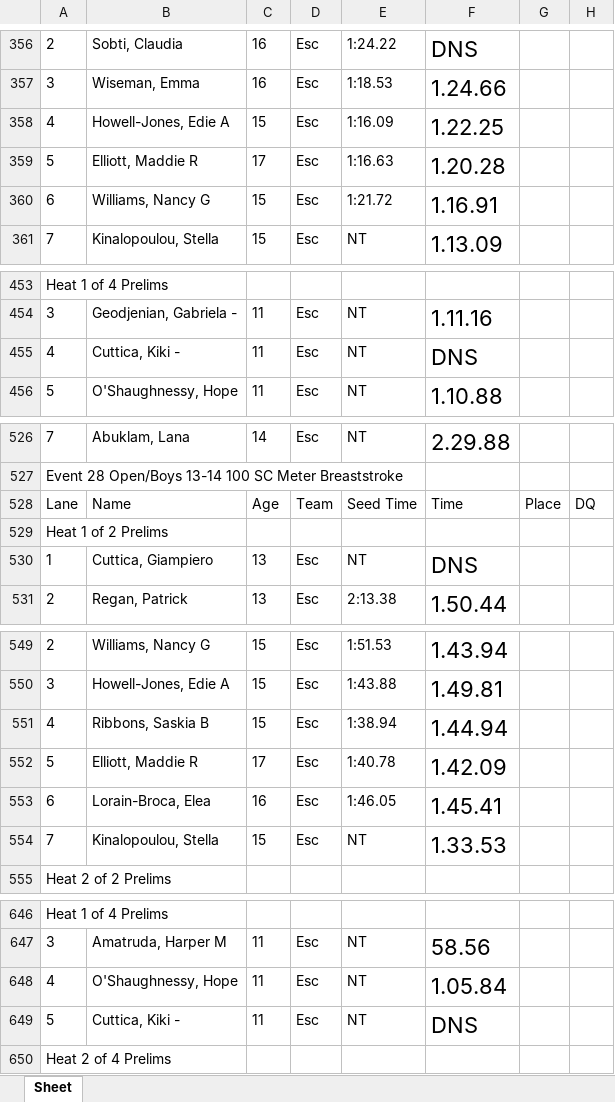
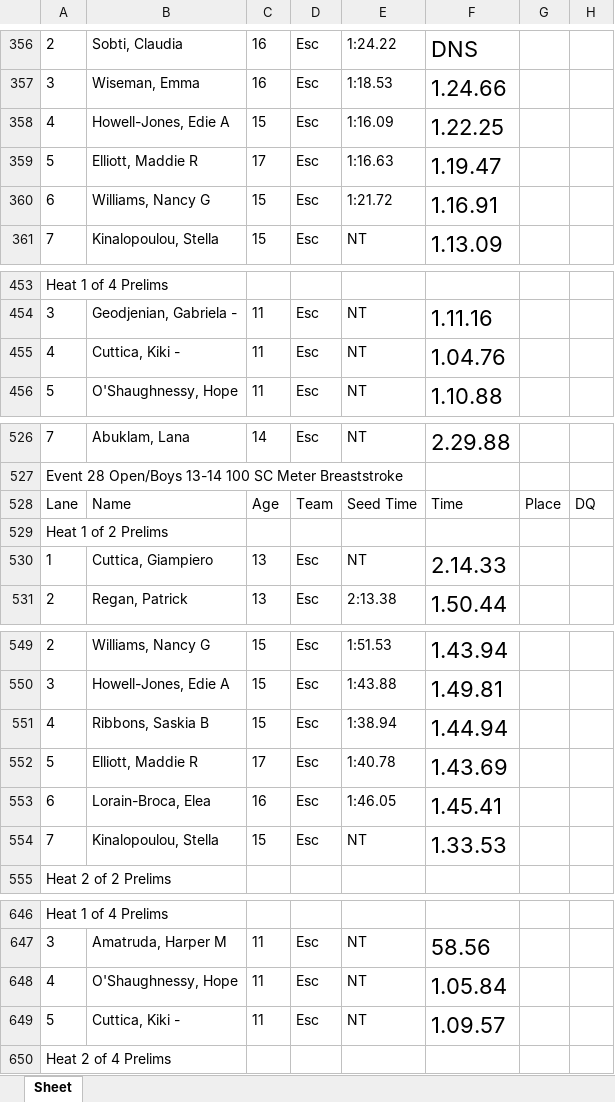
Before and after one commit to ryanghoussainy/ESC-house-champs, an Excel workbook: output.xlsx, sheet Sheet, drawn as a sheet; only a part is shown, gaps mark what is left out; values as stored, in another font and other column widths than the file's, no borders; the diff covers the shown part only; the diff names each change by its address in the sheet, - before the commit and + after, or states it on an @@ line.

```diff
--- a/output.xlsx (sheet Sheet)
+++ b/output.xlsx (sheet Sheet)
-F359: 1.20.28
+F359: 1.19.47
-F455: DNS
+F455: 1.04.76
-F530: DNS
+F530: 2.14.33
-F552: 1.42.09
+F552: 1.43.69
-F649: DNS
+F649: 1.09.57
```
Also changed, not shown: 10 edited cells elsewhere in this sheet, 2 other files.
